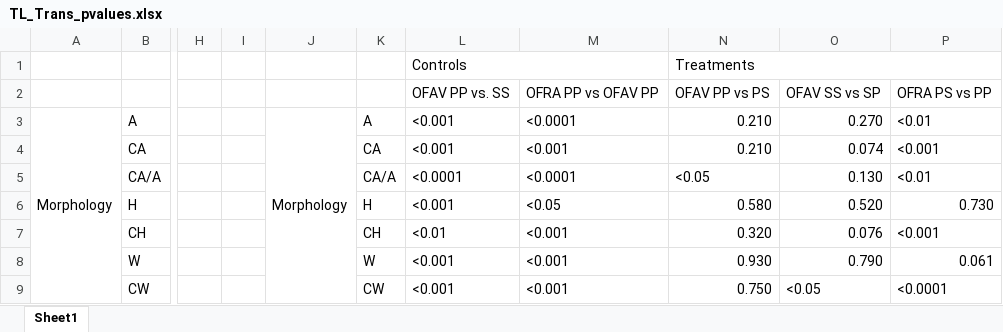
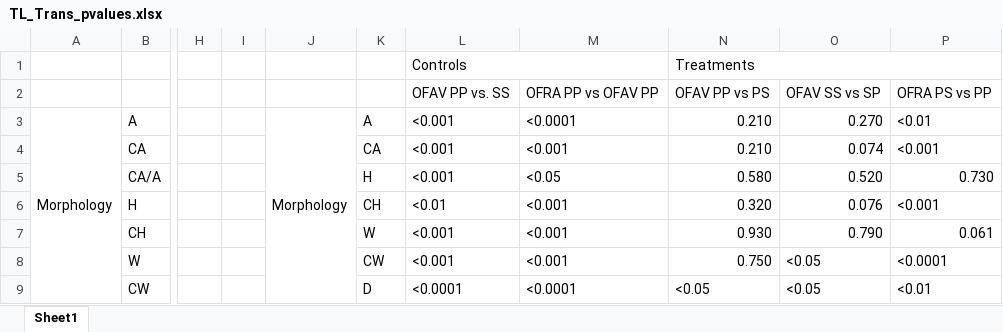
Before and after one commit to taylor-lindsay/TLPR21, an Excel workbook: TL_Trans_Results/TL_Trans_pvalues.xlsx, sheet Sheet1, drawn as a sheet; only a part is shown, gaps mark what is left out; values as stored, in another font and other column widths than the file's, no cell formats; removed rows and columns are numbered as before the commit, all else as after; the diff covers the shown part only; the diff names each change by its address in the sheet, - before the commit and + after, or states it on an @@ line.

```diff
--- a/TL_Trans_Results/TL_Trans_pvalues.xlsx (sheet Sheet1)
+++ b/TL_Trans_Results/TL_Trans_pvalues.xlsx (sheet Sheet1)
-J3:J10 merged
+J3:J9 merged
-K5: CA/A
+K5: H
-L5: <0.0001
+L5: <0.001
-M5: <0.0001
+M5: <0.05
-N5: <0.05
+N5: 0.580
-O5: 0.130
+O5: 0.520
-P5: <0.01
+P5: 0.730
-K6: H
+K6: CH
-L6: <0.001
+L6: <0.01
-M6: <0.05
+M6: <0.001
-N6: 0.580
+N6: 0.320
-O6: 0.520
+O6: 0.076
-P6: 0.730
+P6: <0.001
-K7: CH
+K7: W
-L7: <0.01
+L7: <0.001
-N7: 0.320
+N7: 0.930
-O7: 0.076
+O7: 0.790
-P7: <0.001
+P7: 0.061
-K8: W
+K8: CW
-N8: 0.930
+N8: 0.750
-O8: 0.790
+O8: <0.05
-P8: 0.061
+P8: <0.0001
-K9: CW
+K9: D
-L9: <0.001
+L9: <0.0001
-M9: <0.001
+M9: <0.0001
-N9: 0.750
+N9: <0.05
-P9: <0.0001
+P9: <0.01
```
Also changed, not shown: 49 edited cells and merged cells elsewhere in this sheet, cell formats, 14 other files.
